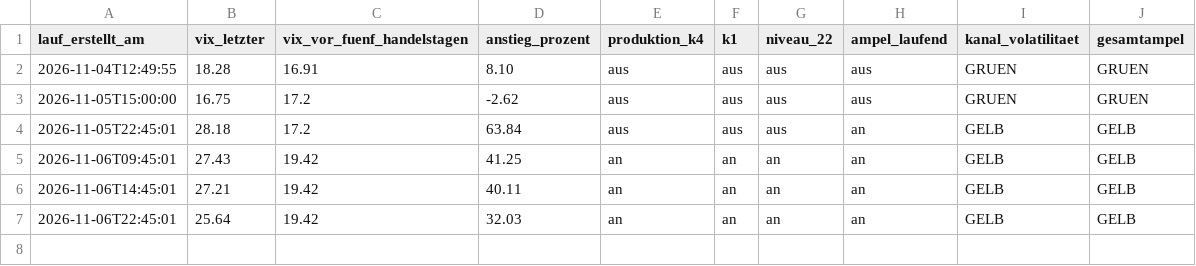
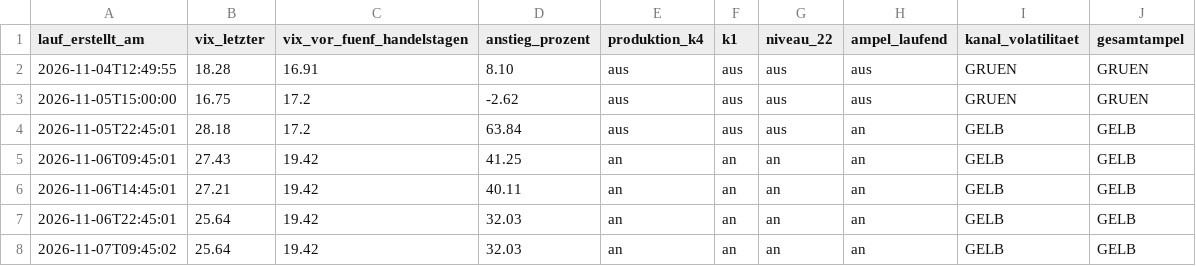
Before and after one commit to ssptpas/fws-daten, a CSV file: vergleichsregeln-vola.csv, drawn as a sheet.

```diff
--- a/vergleichsregeln-vola.csv
+++ b/vergleichsregeln-vola.csv
@@ -7 +7,2 @@ lauf_erstellt_am;vix_letzter;vix_vor_fuenf_handelstagen;anstieg_prozent;produkti
 2026-11-06T22:45:01;25.64;19.42;32.03;an;an;an;an;GELB;GELB
+2026-11-07T09:45:02;25.64;19.42;32.03;an;an;an;an;GELB;GELB
```
Also changed, not shown: 3 other files.
